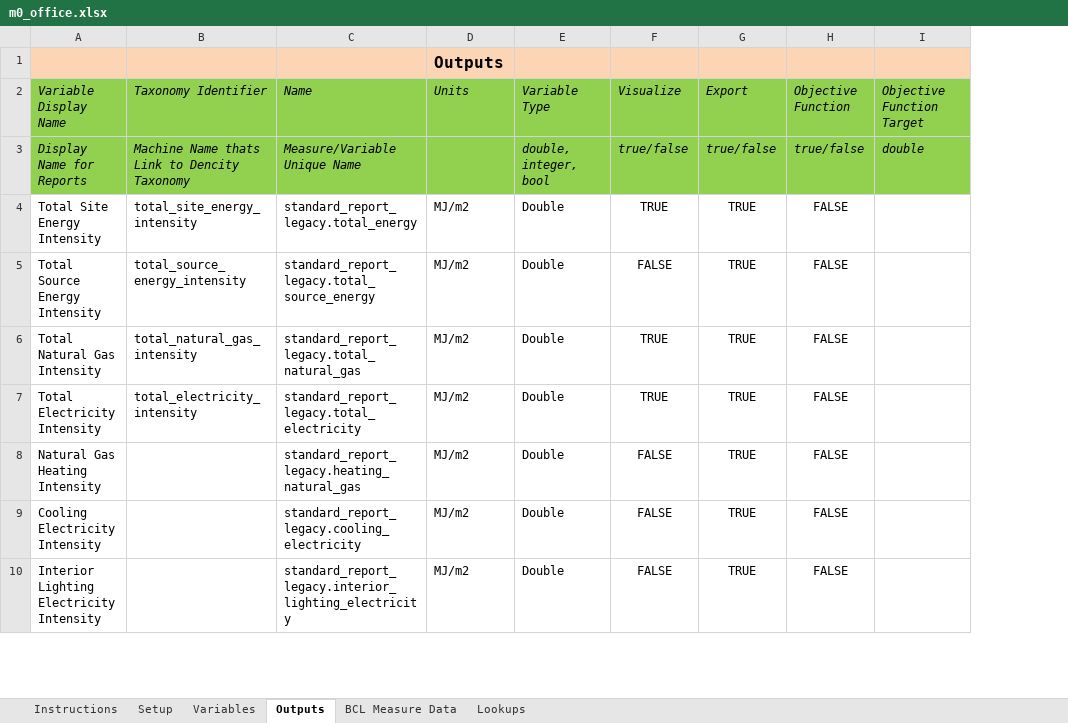
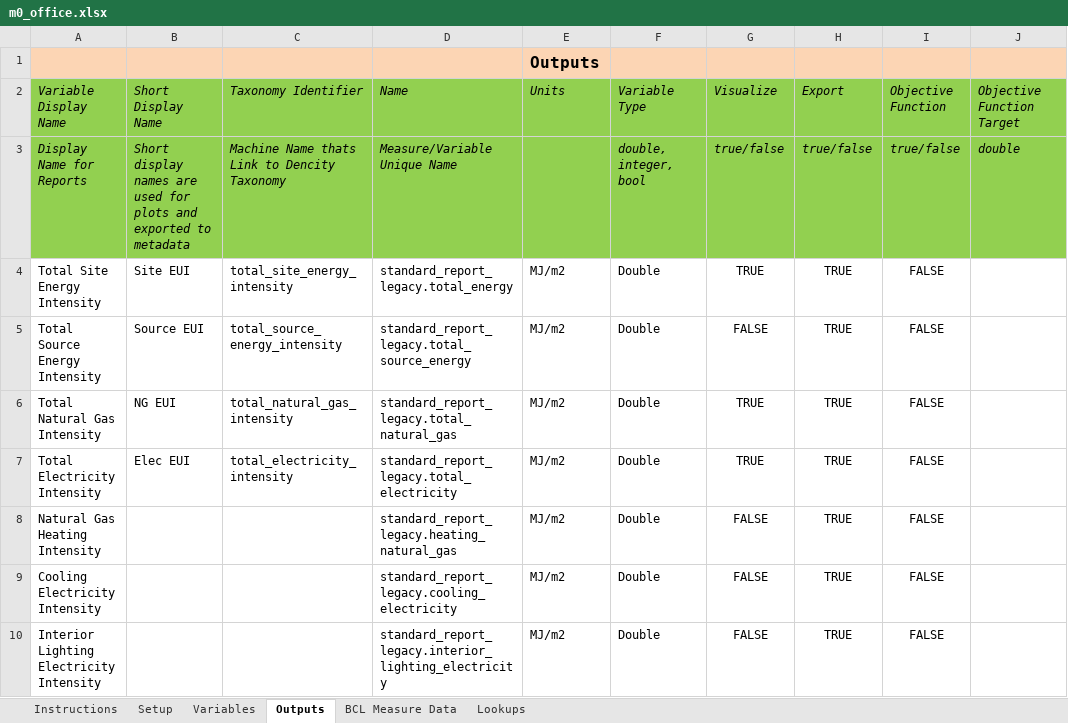
Before and after one commit to NREL/OpenStudio-analysis-spreadsheet, an Excel workbook: projects/m0_office.xlsx, sheet Outputs, drawn as a sheet; only a part is shown; values as stored, in another font and other column widths than the file's, no borders; the diff names each change by its address in the sheet, - before the commit and + after, or states it on an @@ line.

```diff
--- a/projects/m0_office.xlsx (sheet Outputs)
+++ b/projects/m0_office.xlsx (sheet Outputs)
+column B (Short Display Name), rows 3-7: Short display names are used for plots and exported to metadata | Site EUI | Source EUI | NG EUI | Elec EUI
```
Also changed, not shown: sheet Setup, sheet Variables, projects/m0_LHS.xlsx, projects/m0a.xlsx, 3 other files.
